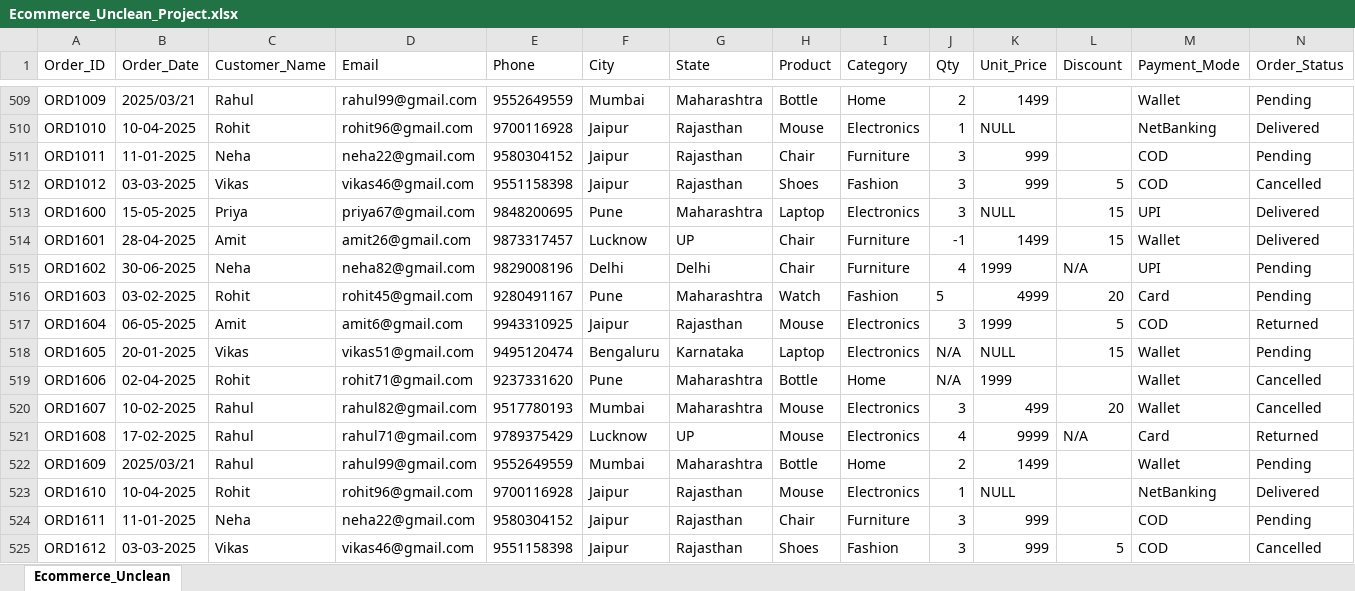
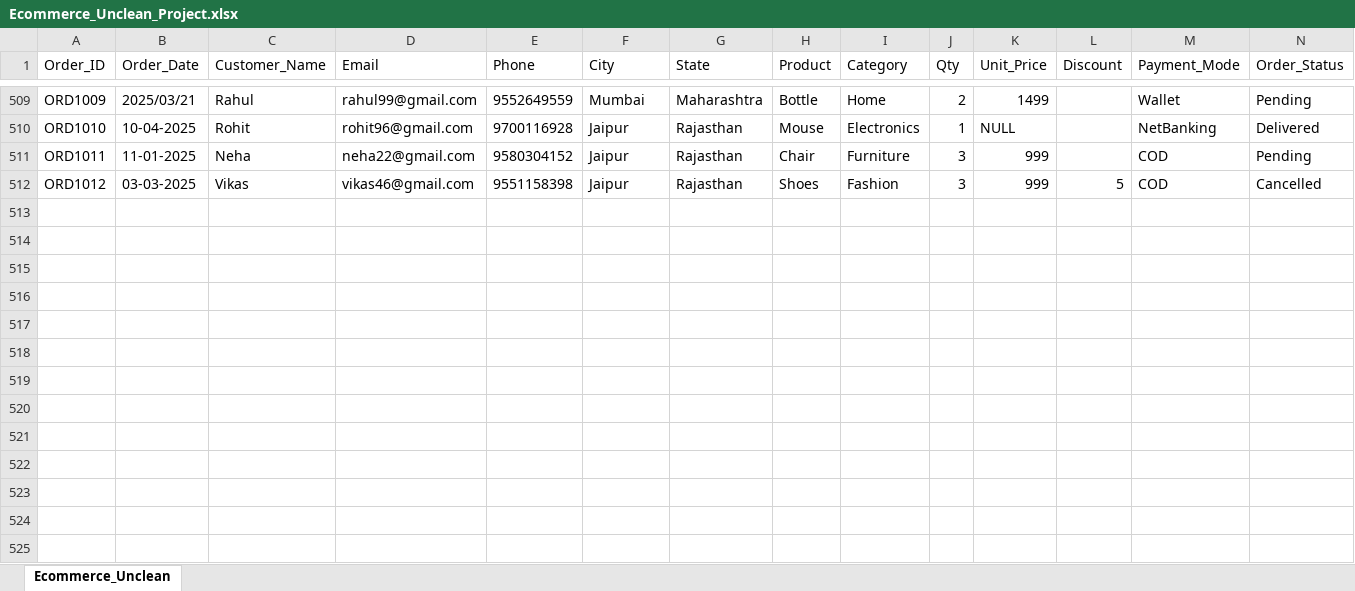
Before and after one commit to Fahimh007/Ecommerce_business_data_analysis-, an Excel workbook: Ecommerce_Unclean_Project.xlsx, sheet Ecommerce_Unclean, drawn as a sheet; only a part is shown, gaps mark what is left out; values as stored, in another font and other column widths than the file's, no borders; rows hold the shown columns only; the diff names each change by its address in the sheet, - before the commit and + after, or states it on an @@ line.

```diff
--- a/Ecommerce_Unclean_Project.xlsx (sheet Ecommerce_Unclean)
+++ b/Ecommerce_Unclean_Project.xlsx (sheet Ecommerce_Unclean)
-row 513: ORD1600 | 15-05-2025 | Priya | priya67@gmail.com | 9848200695 | Pune | Maharashtra | Laptop | Electronics | 3 | NULL | 15 | UPI | Delivered
-row 514: ORD1601 | 28-04-2025 | Amit | amit26@gmail.com | 9873317457 | Lucknow | UP | Chair | Furniture | -1 | 1499 | 15 | Wallet | Delivered
-row 515: ORD1602 | 30-06-2025 | Neha | neha82@gmail.com | 9829008196 | Delhi | Delhi | Chair | Furniture | 4 | 1999 | N/A | UPI | Pending
-row 516: ORD1603 | 03-02-2025 | Rohit | rohit45@gmail.com | 9280491167 | Pune | Maharashtra | Watch | Fashion | 5 | 4999 | 20 | Card | Pending
-row 517: ORD1604 | 06-05-2025 | Amit | amit6@gmail.com | 9943310925 | Jaipur | Rajasthan | Mouse | Electronics | 3 | 1999 | 5 | COD | Returned
-row 518: ORD1605 | 20-01-2025 | Vikas | vikas51@gmail.com | 9495120474 | Bengaluru | Karnataka | Laptop | Electronics | N/A | NULL | 15 | Wallet | Pending
-row 519: ORD1606 | 02-04-2025 | Rohit | rohit71@gmail.com | 9237331620 | Pune | Maharashtra | Bottle | Home | N/A | 1999 |  | Wallet | Cancelled
-row 520: ORD1607 | 10-02-2025 | Rahul | rahul82@gmail.com | 9517780193 | Mumbai | Maharashtra | Mouse | Electronics | 3 | 499 | 20 | Wallet | Cancelled
-row 521: ORD1608 | 17-02-2025 | Rahul | rahul71@gmail.com | 9789375429 | Lucknow | UP | Mouse | Electronics | 4 | 9999 | N/A | Card | Returned
-row 522: ORD1609 | 2025/03/21 | Rahul | rahul99@gmail.com | 9552649559 | Mumbai | Maharashtra | Bottle | Home | 2 | 1499 |  | Wallet | Pending
-row 523: ORD1610 | 10-04-2025 | Rohit | rohit96@gmail.com | 9700116928 | Jaipur | Rajasthan | Mouse | Electronics | 1 | NULL |  | NetBanking | Delivered
-row 524: ORD1611 | 11-01-2025 | Neha | neha22@gmail.com | 9580304152 | Jaipur | Rajasthan | Chair | Furniture | 3 | 999 |  | COD | Pending
-row 525: ORD1612 | 03-03-2025 | Vikas | vikas46@gmail.com | 9551158398 | Jaipur | Rajasthan | Shoes | Fashion | 3 | 999 | 5 | COD | Cancelled
```
Also changed, not shown: Clean_Ecommerce.xlsx, 3 other files.
